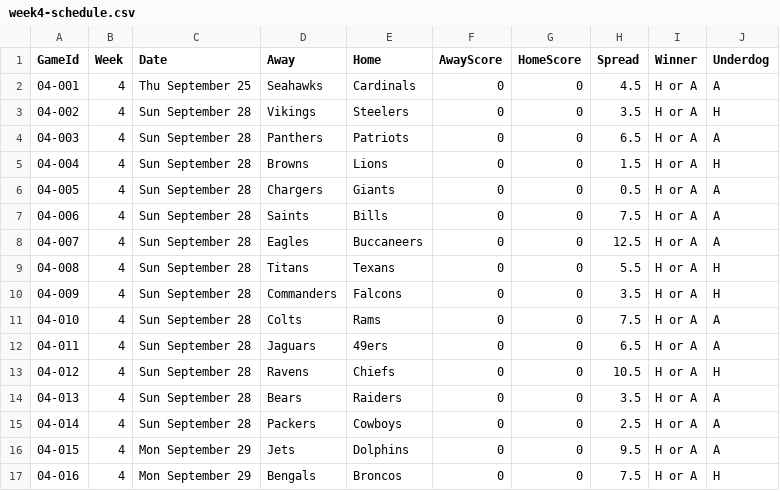
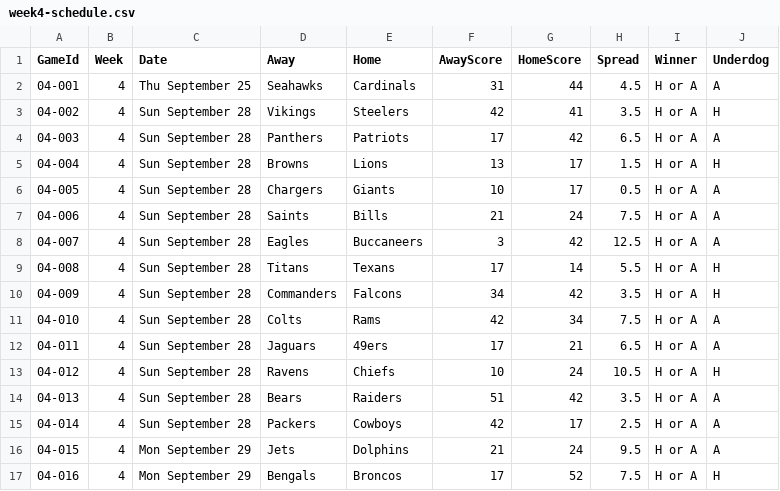
Before and after one commit to ccSchwing/FBP-App, a CSV file: schedule/2025-Schedule/week4-schedule.csv, drawn as a sheet.

Commit message:
Added code to update the HomeScore and AwayScore fields in DynamoDB.

```diff
--- a/schedule/2025-Schedule/week4-schedule.csv
+++ b/schedule/2025-Schedule/week4-schedule.csv
@@ -1,17 +1,17 @@
 GameId,Week,Date,Away,Home,AwayScore,HomeScore,Spread,Winner,Underdog
-04-001,4,Thu September 25,Seahawks,Cardinals,0,0,4.5,H or A,A
-04-002,4,Sun September 28,Vikings,Steelers,0,0,3.5,H or A,H
-04-003,4,Sun September 28,Panthers,Patriots,0,0,6.5,H or A,A
-04-004,4,Sun September 28,Browns,Lions,0,0,1.5,H or A,H
-04-005,4,Sun September 28,Chargers,Giants,0,0,0.5,H or A,A
-04-006,4,Sun September 28,Saints,Bills,0,0,7.5,H or A,A
-04-007,4,Sun September 28,Eagles,Buccaneers,0,0,12.5,H or A,A
-04-008,4,Sun September 28,Titans,Texans,0,0,5.5,H or A,H
-04-009,4,Sun September 28,Commanders,Falcons,0,0,3.5,H or A,H
-04-010,4,Sun September 28,Colts,Rams,0,0,7.5,H or A,A
-04-011,4,Sun September 28,Jaguars,49ers,0,0,6.5,H or A,A
-04-012,4,Sun September 28,Ravens,Chiefs,0,0,10.5,H or A,H
-04-013,4,Sun September 28,Bears,Raiders,0,0,3.5,H or A,A
-04-014,4,Sun September 28,Packers,Cowboys,0,0,2.5,H or A,A
-04-015,4,Mon September 29,Jets,Dolphins,0,0,9.5,H or A,A
-04-016,4,Mon September 29,Bengals,Broncos,0,0,7.5,H or A,H
+04-001,4,Thu September 25,Seahawks,Cardinals,31,44,4.5,H or A,A
+04-002,4,Sun September 28,Vikings,Steelers,42,41,3.5,H or A,H
+04-003,4,Sun September 28,Panthers,Patriots,17,42,6.5,H or A,A
+04-004,4,Sun September 28,Browns,Lions,13,17,1.5,H or A,H
+04-005,4,Sun September 28,Chargers,Giants,10,17,0.5,H or A,A
+04-006,4,Sun September 28,Saints,Bills,21,24,7.5,H or A,A
+04-007,4,Sun September 28,Eagles,Buccaneers,3,42,12.5,H or A,A
+04-008,4,Sun September 28,Titans,Texans,17,14,5.5,H or A,H
+04-009,4,Sun September 28,Commanders,Falcons,34,42,3.5,H or A,H
+04-010,4,Sun September 28,Colts,Rams,42,34,7.5,H or A,A
+04-011,4,Sun September 28,Jaguars,49ers,17,21,6.5,H or A,A
+04-012,4,Sun September 28,Ravens,Chiefs,10,24,10.5,H or A,H
+04-013,4,Sun September 28,Bears,Raiders,51,42,3.5,H or A,A
+04-014,4,Sun September 28,Packers,Cowboys,42,17,2.5,H or A,A
+04-015,4,Mon September 29,Jets,Dolphins,21,24,9.5,H or A,A
+04-016,4,Mon September 29,Bengals,Broncos,17,52,7.5,H or A,H
```
Also changed, not shown: 2 other files.
